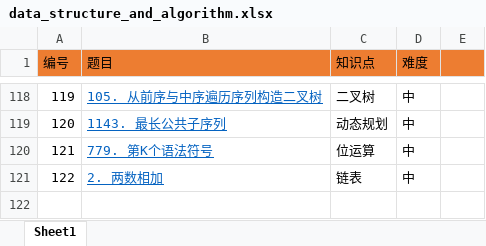
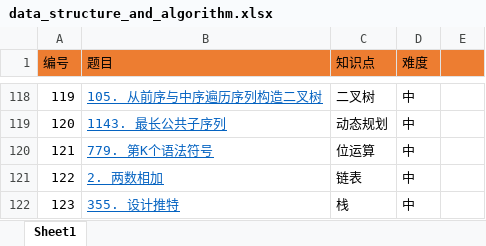
Before and after one commit to luojun96/go-opt, an Excel workbook: algorithms/data_structure_and_algorithm.xlsx, sheet Sheet1, drawn as a sheet; only a part is shown, gaps mark what is left out; values as stored, in another font and other column widths than the file's, no borders; the diff names each change by its address in the sheet, - before the commit and + after, or states it on an @@ line.

Commit message:
add some problems of algorithms about stack

```diff
--- a/algorithms/data_structure_and_algorithm.xlsx (sheet Sheet1)
+++ b/algorithms/data_structure_and_algorithm.xlsx (sheet Sheet1)
+row 122: 123 | 355. 设计推特 | 栈 | 中
```
Also changed, not shown: 7 other files.
